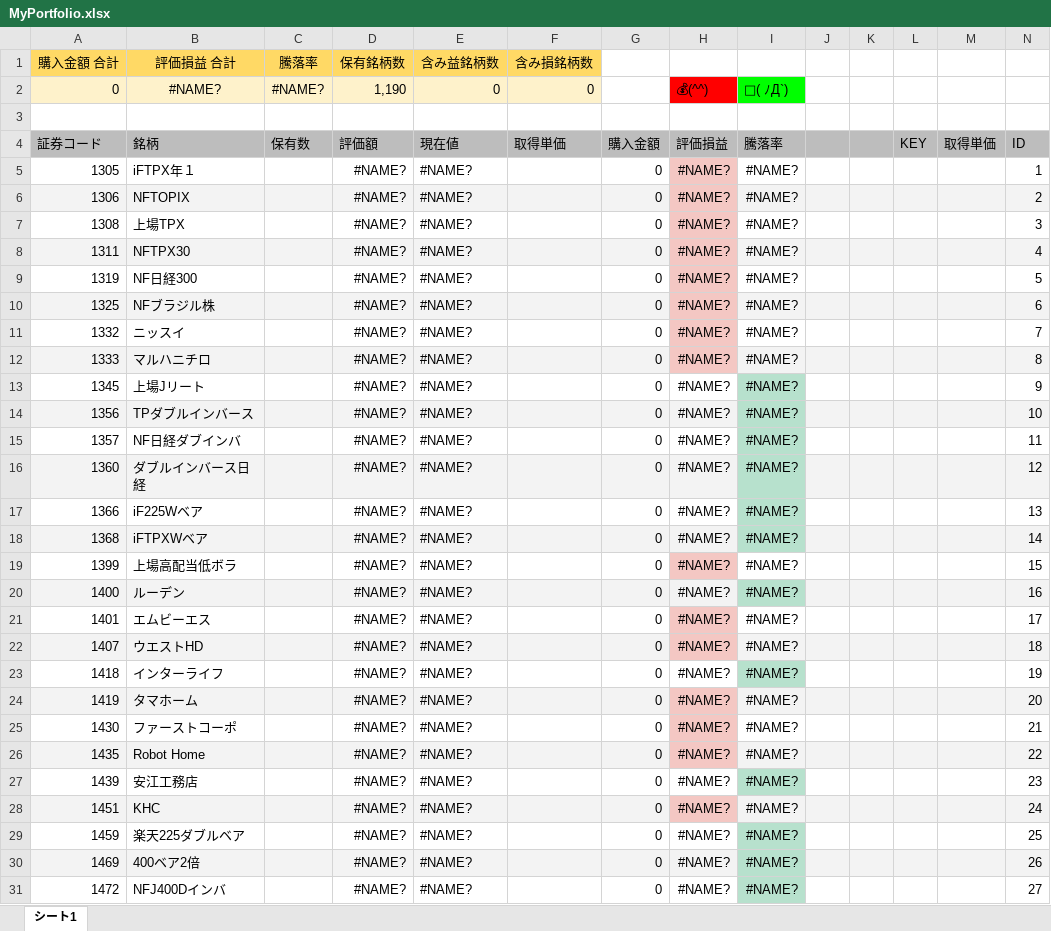
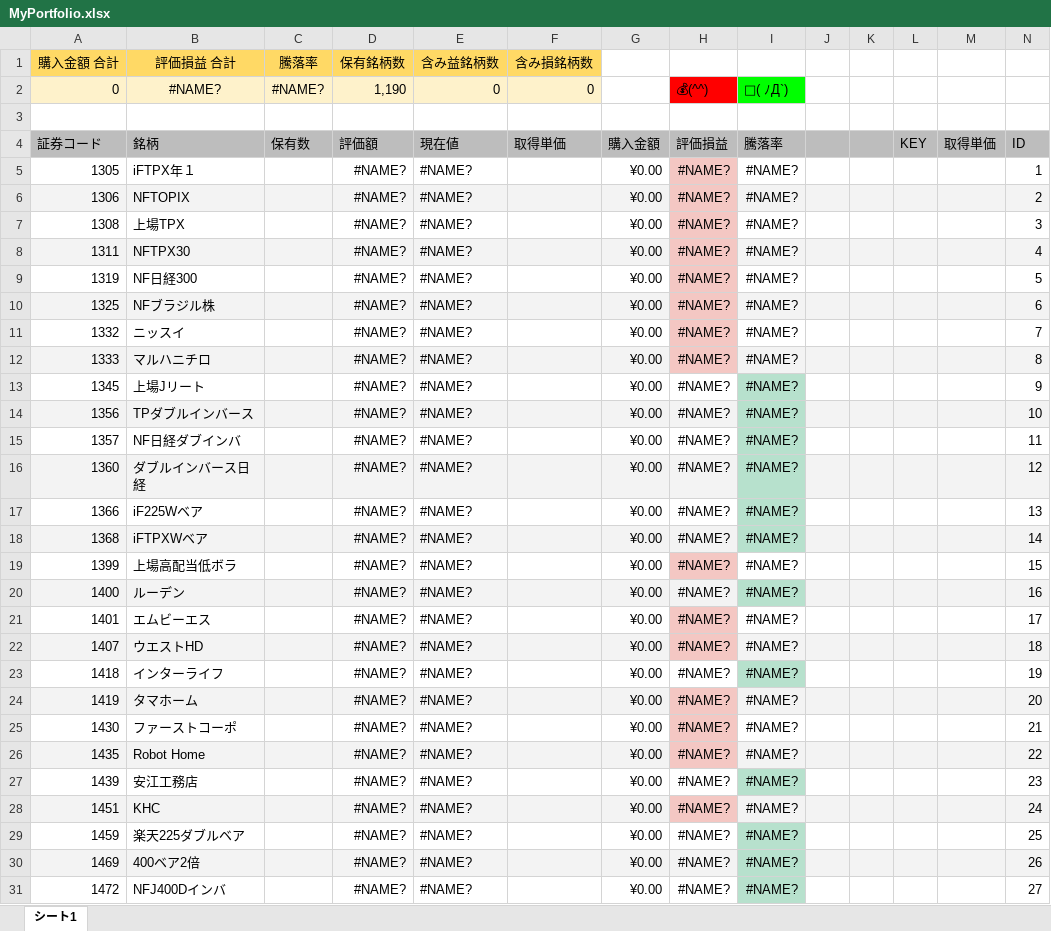
Before and after one commit to maro01234/stockManagement, an Excel workbook: MyPortfolio.xlsx, sheet シート1, drawn as a sheet; only a part is shown; values as stored, in another font and other column widths than the file's, no borders; charts and pictures not drawn; the diff covers the shown part only; the diff names each change by its address in the sheet, - before the commit and + after, or states it on an @@ line.

Commit message:
Add files via upload

```diff
--- a/MyPortfolio.xlsx (sheet シート1)
+++ b/MyPortfolio.xlsx (sheet シート1)
-G5:G31: 0
+G5:G31: ¥0.00
```
Also changed, not shown: 953 edited cells elsewhere in this sheet.
